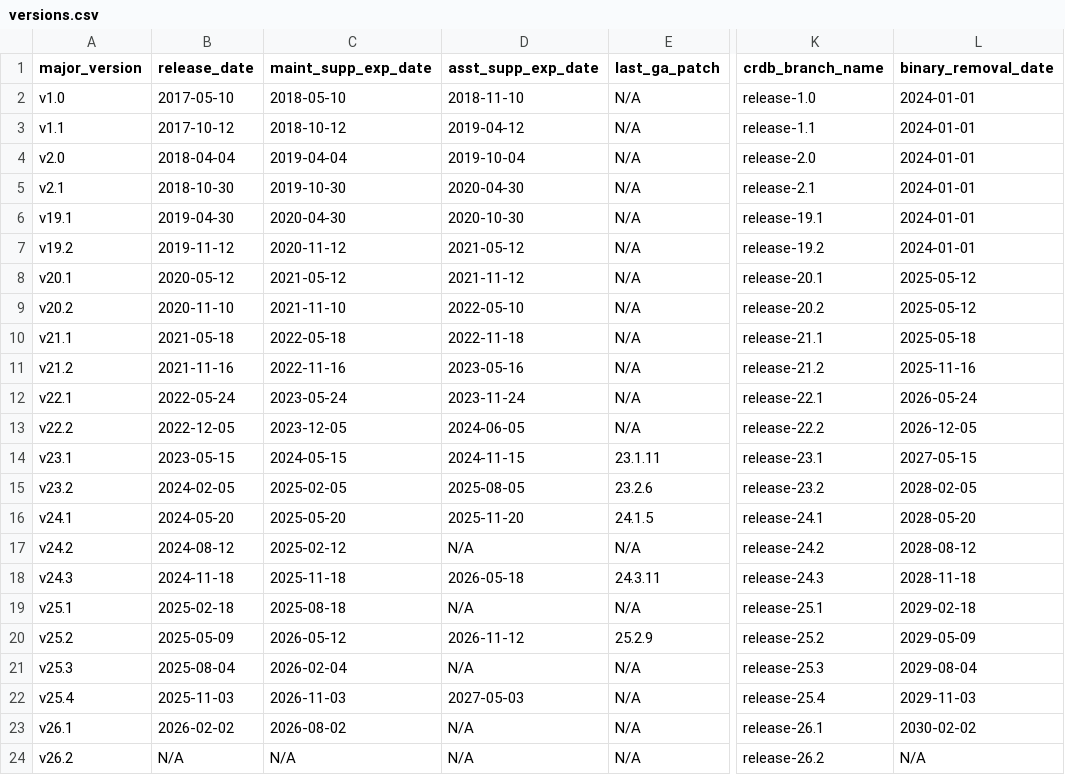
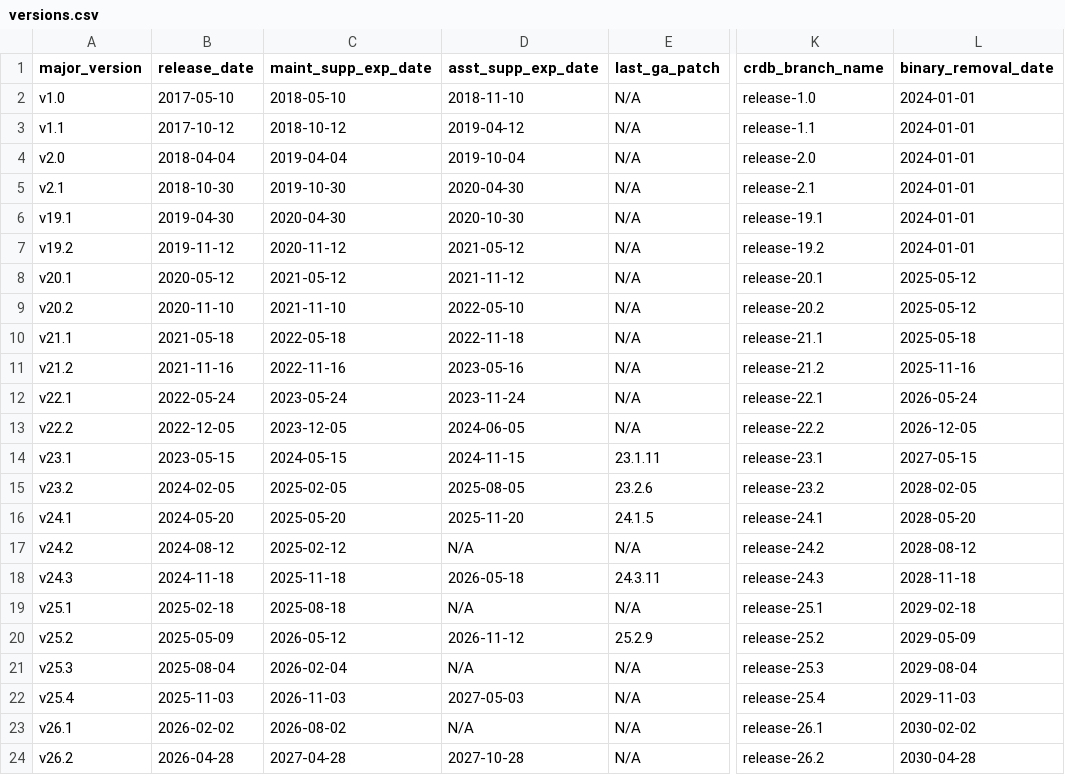
Before and after one commit to cockroachdb/docs, a CSV file: src/current/_data/versions.csv, drawn as a sheet; only a part is shown, gaps mark what is left out; the diff names each change by its address in the sheet, - before the commit and + after, or states it on an @@ line.

```diff
--- a/src/current/_data/versions.csv
+++ b/src/current/_data/versions.csv
-B24 (release_date): N/A
+B24 (release_date): 2026-04-28
-C24 (maint_supp_exp_date): N/A
+C24 (maint_supp_exp_date): 2027-04-28
-D24 (asst_supp_exp_date): N/A
+D24 (asst_supp_exp_date): 2027-10-28
-L24 (binary_removal_date): N/A
+L24 (binary_removal_date): 2030-04-28
```
Also changed, not shown: 8 other files.
